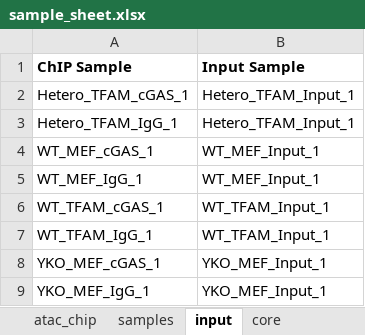
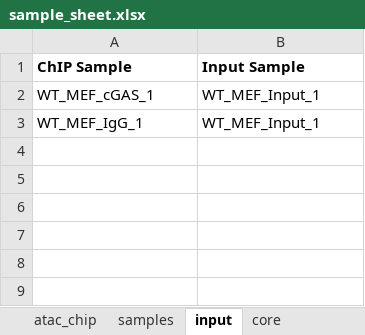
Before and after one commit to mpg-age-bioinformatics/nf-diffbind, an Excel workbook: sample_sheet.xlsx, sheet input, drawn as a sheet; values as stored, in another font and other column widths than the file's, no borders; the diff names each change by its address in the sheet, - before the commit and + after, or states it on an @@ line.

```diff
--- a/sample_sheet.xlsx (sheet input)
+++ b/sample_sheet.xlsx (sheet input)
-row 2: Hetero_TFAM_cGAS_1 | Hetero_TFAM_Input_1
-row 3: Hetero_TFAM_IgG_1 | Hetero_TFAM_Input_1
-row 6: WT_TFAM_cGAS_1 | WT_TFAM_Input_1
-row 7: WT_TFAM_IgG_1 | WT_TFAM_Input_1
-row 8: YKO_MEF_cGAS_1 | YKO_MEF_Input_1
-row 9: YKO_MEF_IgG_1 | YKO_MEF_Input_1
```
Also changed, not shown: sheet atac_chip, sheet core.
